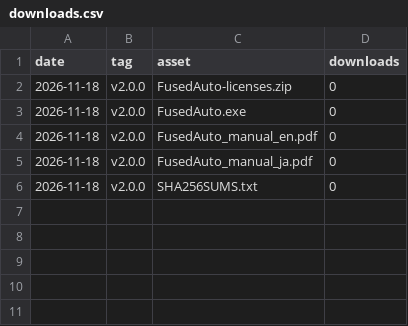
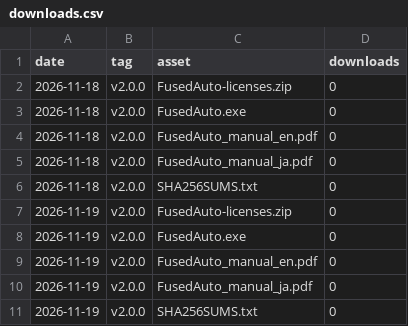
Before and after one commit to ryusei-inamori/FusedMaker, a CSV file: stats/downloads.csv, drawn as a sheet; the diff names each change by its address in the sheet, - before the commit and + after, or states it on an @@ line.

```diff
--- a/stats/downloads.csv
+++ b/stats/downloads.csv
+row 7: 2026-11-19 | v2.0.0 | FusedAuto-licenses.zip | 0
+row 8: 2026-11-19 | v2.0.0 | FusedAuto.exe | 0
+row 9: 2026-11-19 | v2.0.0 | FusedAuto_manual_en.pdf | 0
+row 10: 2026-11-19 | v2.0.0 | FusedAuto_manual_ja.pdf | 0
+row 11: 2026-11-19 | v2.0.0 | SHA256SUMS.txt | 0
```
Also changed, not shown: 1 other file.
